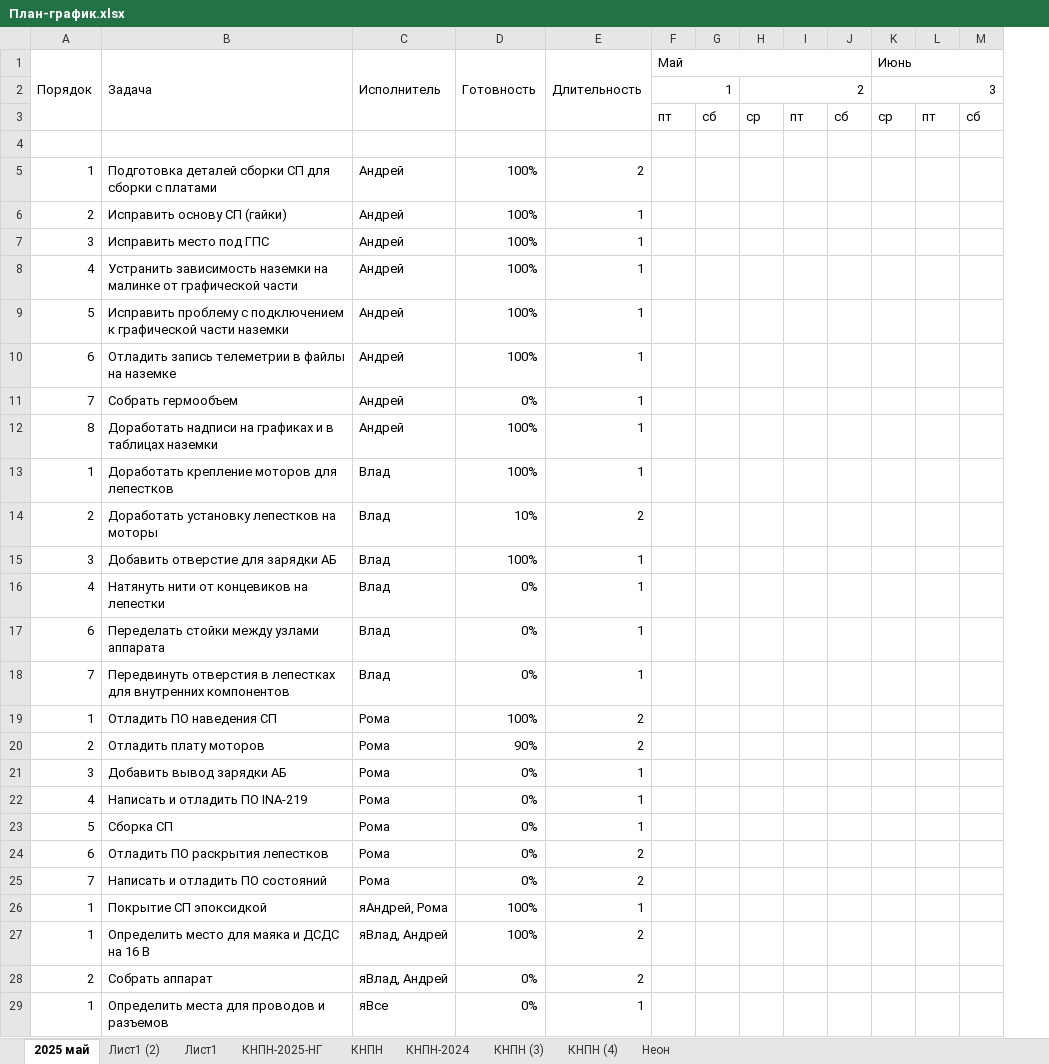
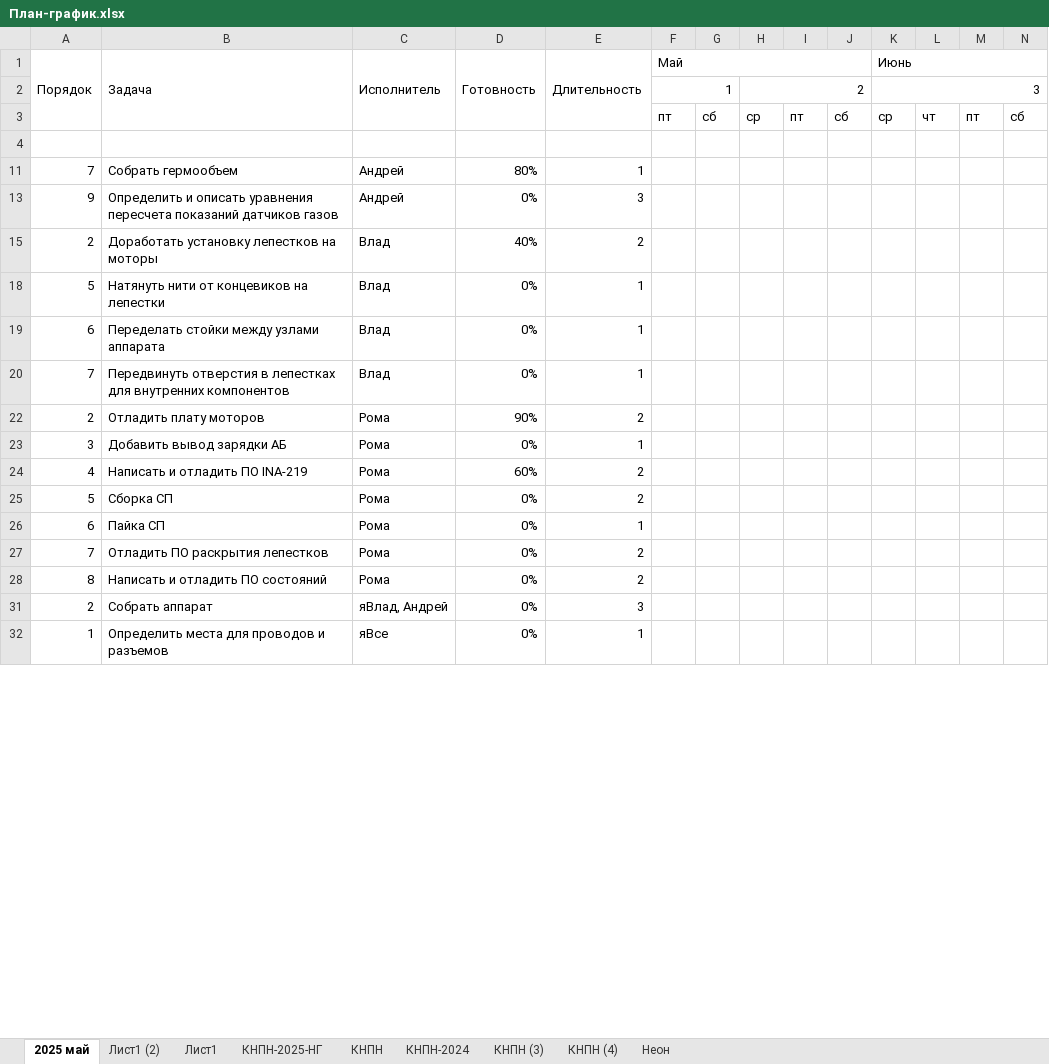
Before and after one commit to cansat-tsniimash/KNPN-2025, an Excel workbook: doc/План-график.xlsx, sheet 2025 май, drawn as a sheet; only a part is shown; values as stored, in another font and other column widths than the file's, no cell formats; conditional formats not drawn; removed rows and columns are numbered as before the commit, all else as after; rows hold the shown columns only; the diff covers the shown part only; the diff names each change by its address in the sheet, - before the commit and + after, or states it on an @@ line.

```diff
--- a/doc/План-график.xlsx (sheet 2025 май)
+++ b/doc/План-график.xlsx (sheet 2025 май)
+column L, row 3: чт
@@ row 5 hidden: 1 | Подготовка деталей сборки СП для сборки с платами | Андрей | 100% | 2 @@
@@ row 6 hidden: 2 | Исправить основу СП (гайки) | Андрей | 100% | 1 @@
@@ row 7 hidden: 3 | Исправить место под ГПС | Андрей | 100% | 1 @@
@@ row 8 hidden: 4 | Устранить зависимость наземки на малинке от графической части | Андрей | 100% | 1 @@
@@ row 9 hidden: 5 | Исправить проблему с подключением к графической части наземки | Андрей | 100% | 1 @@
@@ row 10 hidden: 6 | Отладить запись телеметрии в файлы на наземке | Андрей | 100% | 1 @@
-D11 (Готовность): 0%
+D11 (Готовность): 80%
@@ row 12 hidden: 8 | Доработать надписи на графиках и в таблицах наземки | Андрей | 100% | 1 @@
-row 13: 1 | Доработать крепление моторов для лепестков | Влад | 100% | 1
+row 13: 9 | Определить и описать уравнения пересчета показаний датчиков газов | Андрей | 0% | 3
-D15 (Готовность): 10%
+D15 (Готовность): 40%
@@ row 15 hidden: 3 | Добавить отверстие для зарядки АБ | Влад | 100% | 1 @@
-A18 (Порядок): 4
+A18 (Порядок): 5
@@ row 19 hidden: 1 | Отладить ПО наведения СП | Рома | 100% | 2 @@
-D24 (Готовность): 0%
+D24 (Готовность): 60%
-E24:E25 (Длительность): 1
+E24:E25 (Длительность): 2
+row 26: 6 | Пайка СП | Рома | 0% | 1
-A27 (Порядок): 6
+A27 (Порядок): 7
-A28 (Порядок): 7
+A28 (Порядок): 8
@@ row 26 hidden: 1 | Покрытие СП эпоксидкой | яАндрей, Рома | 100% | 1 @@
@@ row 27 hidden: 1 | Определить место для маяка и ДСДС на 16 В | яВлад, Андрей | 100% | 2 @@
-E31 (Длительность): 2
+E31 (Длительность): 3
```
Also changed, not shown: 2 edited cells elsewhere in this sheet, cell formats, hidden cells, 8 other files.
